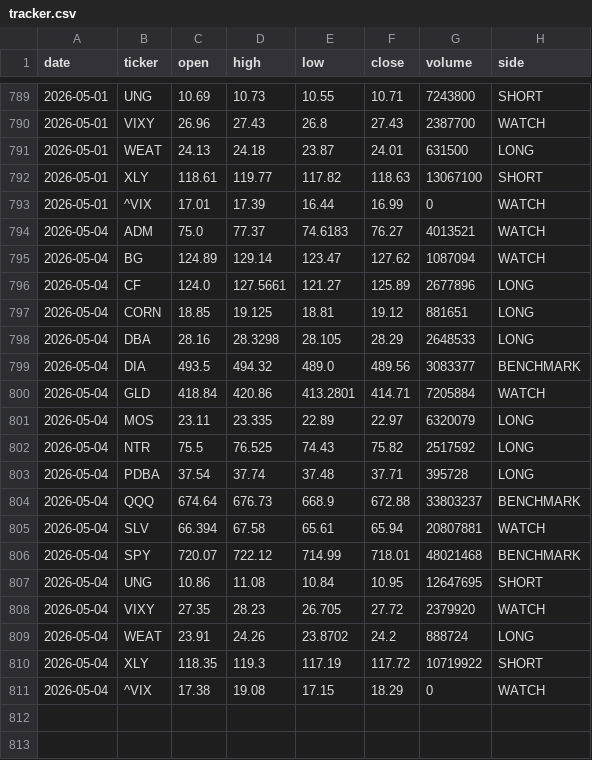
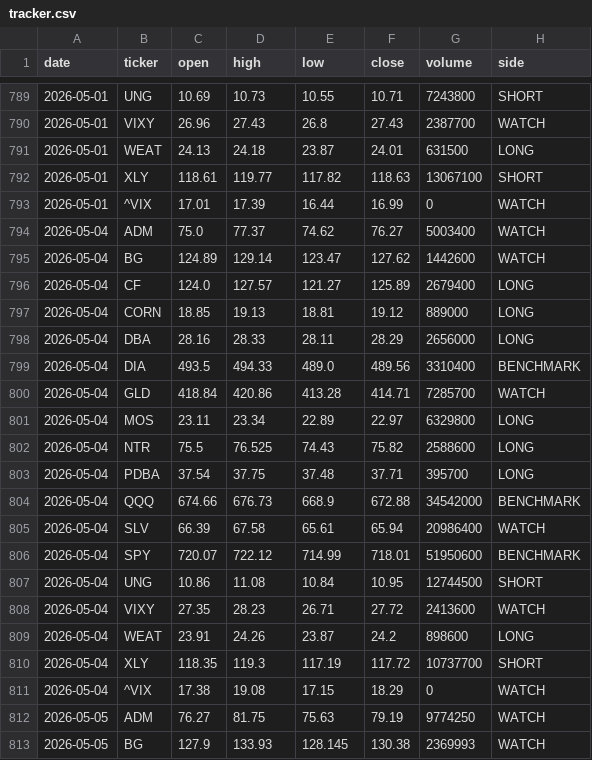
Before and after one commit to gohjhb92/Iran-War, a CSV file: docs/food-shock/tracker.csv, drawn as a sheet; only a part is shown, gaps mark what is left out; the diff covers the shown part only.

```diff
--- a/docs/food-shock/tracker.csv
+++ b/docs/food-shock/tracker.csv
@@ -793,19 +793,21 @@ date,ticker,open,high,low,close,volume,side
 2026-05-01,^VIX,17.01,17.39,16.44,16.99,0,WATCH
-2026-05-04,ADM,75.0,77.37,74.6183,76.27,4013521,WATCH
-2026-05-04,BG,124.89,129.14,123.47,127.62,1087094,WATCH
-2026-05-04,CF,124.0,127.5661,121.27,125.89,2677896,LONG
-2026-05-04,CORN,18.85,19.125,18.81,19.12,881651,LONG
-2026-05-04,DBA,28.16,28.3298,28.105,28.29,2648533,LONG
-2026-05-04,DIA,493.5,494.32,489.0,489.56,3083377,BENCHMARK
-2026-05-04,GLD,418.84,420.86,413.2801,414.71,7205884,WATCH
-2026-05-04,MOS,23.11,23.335,22.89,22.97,6320079,LONG
-2026-05-04,NTR,75.5,76.525,74.43,75.82,2517592,LONG
-2026-05-04,PDBA,37.54,37.74,37.48,37.71,395728,LONG
-2026-05-04,QQQ,674.64,676.73,668.9,672.88,33803237,BENCHMARK
-2026-05-04,SLV,66.394,67.58,65.61,65.94,20807881,WATCH
-2026-05-04,SPY,720.07,722.12,714.99,718.01,48021468,BENCHMARK
-2026-05-04,UNG,10.86,11.08,10.84,10.95,12647695,SHORT
-2026-05-04,VIXY,27.35,28.23,26.705,27.72,2379920,WATCH
-2026-05-04,WEAT,23.91,24.26,23.8702,24.2,888724,LONG
-2026-05-04,XLY,118.35,119.3,117.19,117.72,10719922,SHORT
+2026-05-04,ADM,75.0,77.37,74.62,76.27,5003400,WATCH
+2026-05-04,BG,124.89,129.14,123.47,127.62,1442600,WATCH
+2026-05-04,CF,124.0,127.57,121.27,125.89,2679400,LONG
+2026-05-04,CORN,18.85,19.13,18.81,19.12,889000,LONG
+2026-05-04,DBA,28.16,28.33,28.11,28.29,2656000,LONG
+2026-05-04,DIA,493.5,494.33,489.0,489.56,3310400,BENCHMARK
+2026-05-04,GLD,418.84,420.86,413.28,414.71,7285700,WATCH
+2026-05-04,MOS,23.11,23.34,22.89,22.97,6329800,LONG
+2026-05-04,NTR,75.5,76.525,74.43,75.82,2588600,LONG
+2026-05-04,PDBA,37.54,37.75,37.48,37.71,395700,LONG
+2026-05-04,QQQ,674.66,676.73,668.9,672.88,34542000,BENCHMARK
+2026-05-04,SLV,66.39,67.58,65.61,65.94,20986400,WATCH
+2026-05-04,SPY,720.07,722.12,714.99,718.01,51950600,BENCHMARK
+2026-05-04,UNG,10.86,11.08,10.84,10.95,12744500,SHORT
+2026-05-04,VIXY,27.35,28.23,26.71,27.72,2413600,WATCH
+2026-05-04,WEAT,23.91,24.26,23.87,24.2,898600,LONG
+2026-05-04,XLY,118.35,119.3,117.19,117.72,10737700,SHORT
 2026-05-04,^VIX,17.38,19.08,17.15,18.29,0,WATCH
+2026-05-05,ADM,76.27,81.75,75.63,79.19,9774250,WATCH
+2026-05-05,BG,127.9,133.93,128.145,130.38,2369993,WATCH
```
Also changed, not shown: 16 added rows elsewhere in this file, food-shock/tracker.csv.
